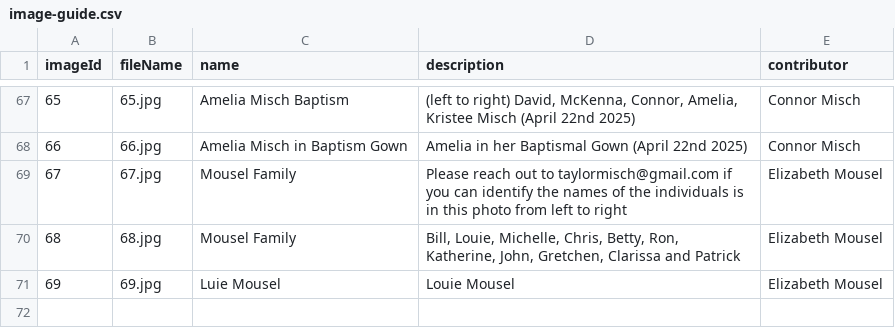
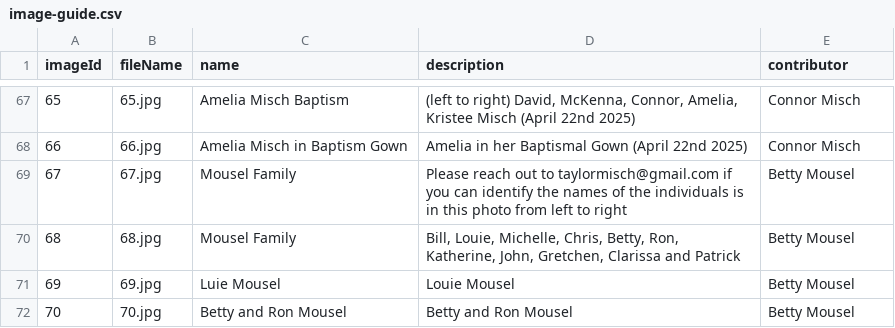
Before and after one commit to taylor-misch/2025-misch-reunion, a CSV file: images/photos/image-guide.csv, drawn as a sheet; only a part is shown, gaps mark what is left out.

Commit message:
Add additional photo, add gitignore

```diff
--- a/images/photos/image-guide.csv
+++ b/images/photos/image-guide.csv
@@ -68,4 +68,5 @@ imageId,fileName,name,description,contributor
 66,66.jpg,Amelia Misch in Baptism Gown,Amelia in her Baptismal Gown (April 22nd 2025),Connor Misch
-67,67.jpg,Mousel Family,Please reach out to taylormisch@gmail.com if you can identify the names of the individuals is in this photo from left to right,Elizabeth Mousel
-68,68.jpg,Mousel Family,"Bill, Louie, Michelle, Chris, Betty, Ron, Katherine, John, Gretchen, Clarissa and Patrick",Elizabeth Mousel
-69,69.jpg,Luie Mousel,Louie Mousel ,Elizabeth Mousel
+67,67.jpg,Mousel Family,Please reach out to taylormisch@gmail.com if you can identify the names of the individuals is in this photo from left to right,Betty Mousel
+68,68.jpg,Mousel Family,"Bill, Louie, Michelle, Chris, Betty, Ron, Katherine, John, Gretchen, Clarissa and Patrick",Betty Mousel
+69,69.jpg,Luie Mousel,Louie Mousel ,Betty Mousel
+70,70.jpg,Betty and Ron Mousel,Betty and Ron Mousel,Betty Mousel
```
Also changed, not shown: 3 other files.
